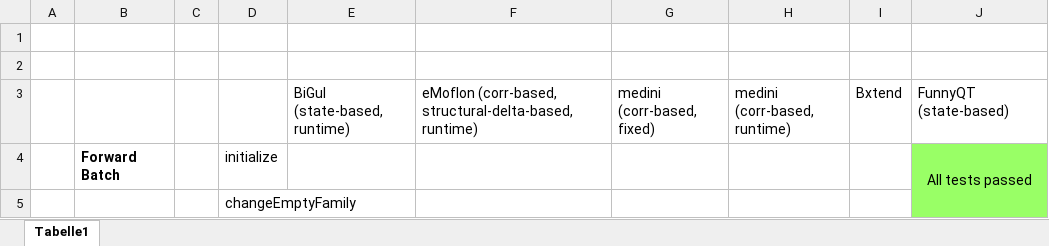
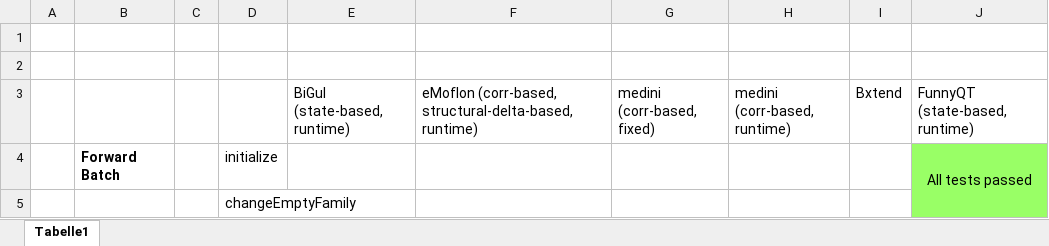
Before and after one commit to eMoflon/benchmarx, an Excel workbook: examples/familiestopersons/BenchmarxFamiliesToPersons/results/TestResults.xlsx, sheet Tabelle1, drawn as a sheet; only a part is shown; values as stored, in another font and other column widths than the file's, no borders; the diff names each change by its address in the sheet, - before the commit and + after, or states it on an @@ line.

Commit message:
Small change in excel sheet

```diff
--- a/examples/familiestopersons/BenchmarxFamiliesToPersons/results/TestResults.xlsx (sheet Tabelle1)
+++ b/examples/familiestopersons/BenchmarxFamiliesToPersons/results/TestResults.xlsx (sheet Tabelle1)
-J3: FunnyQT (state-based)
+J3: FunnyQT (state-based, runtime)
```
